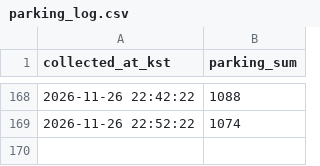
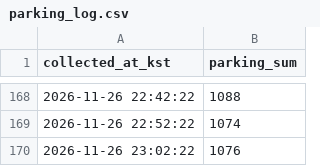
Before and after one commit to Sw4381/olpark-parking, a CSV file: data/parking_log.csv, drawn as a sheet; only a part is shown, gaps mark what is left out.

Commit message:
data: parking snapshot (local)

```diff
--- a/data/parking_log.csv
+++ b/data/parking_log.csv
@@ -169 +169,2 @@ collected_at_kst,parking_sum
 2026-11-26 22:52:22,1074
+2026-11-26 23:02:22,1076
```
Also changed, not shown: 2 other files.
